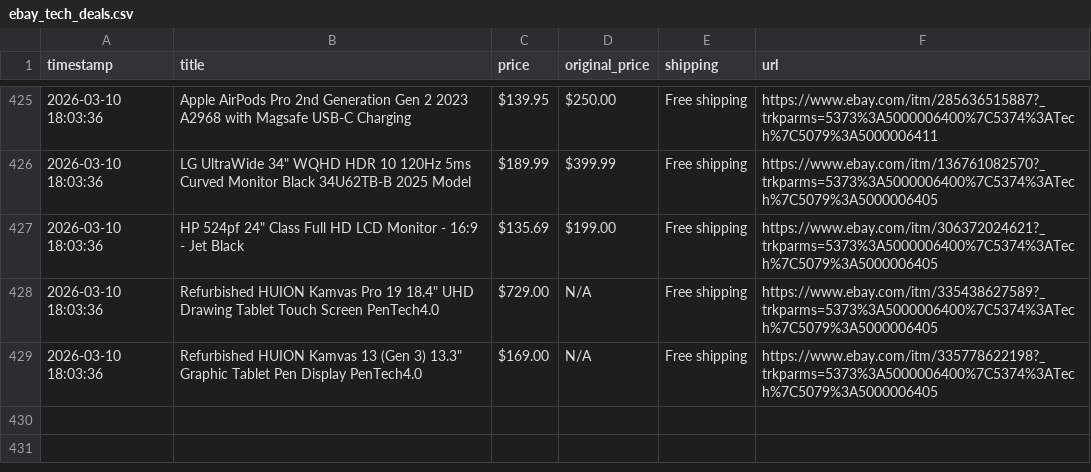
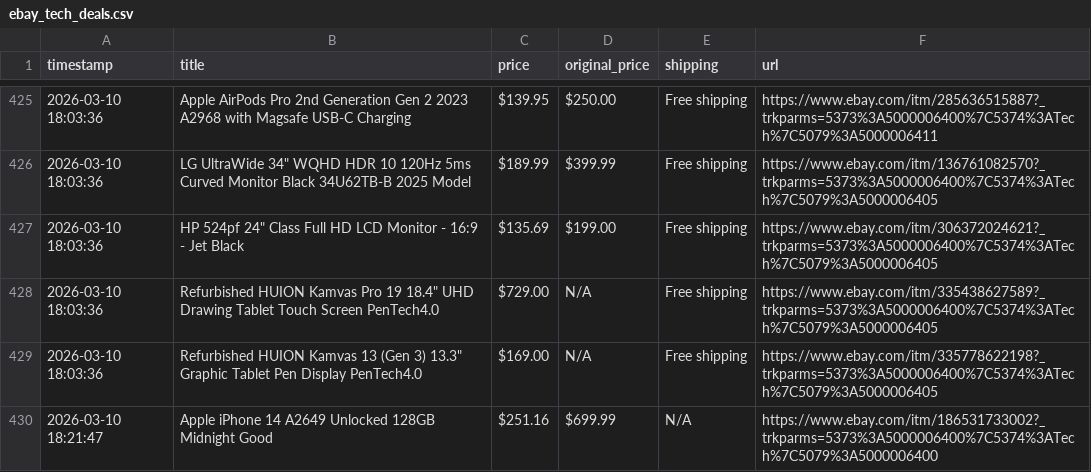
Before and after one commit to Ezzo2004/Assignment5-automation, a CSV file: ebay_tech_deals.csv, drawn as a sheet; only a part is shown, gaps mark what is left out.

```diff
--- a/ebay_tech_deals.csv
+++ b/ebay_tech_deals.csv
@@ -429 +429,2 @@ timestamp,title,price,original_price,shipping,url
 2026-03-10 18:03:36,"Refurbished HUION Kamvas 13 (Gen 3) 13.3"" Graphic Tablet Pen Display PenTech4.0",$169.00,N/A,Free shipping,https://www.ebay.com/itm/335778622198?_trkparms=5373%3A5000006400%7C5374%3ATech%7C5079%3A5000006405
+2026-03-10 18:21:47,Apple iPhone 14 A2649 Unlocked 128GB Midnight Good,$251.16,$699.99,N/A,https://www.ebay.com/itm/186531733002?_trkparms=5373%3A5000006400%7C5374%3ATech%7C5079%3A5000006400
```
